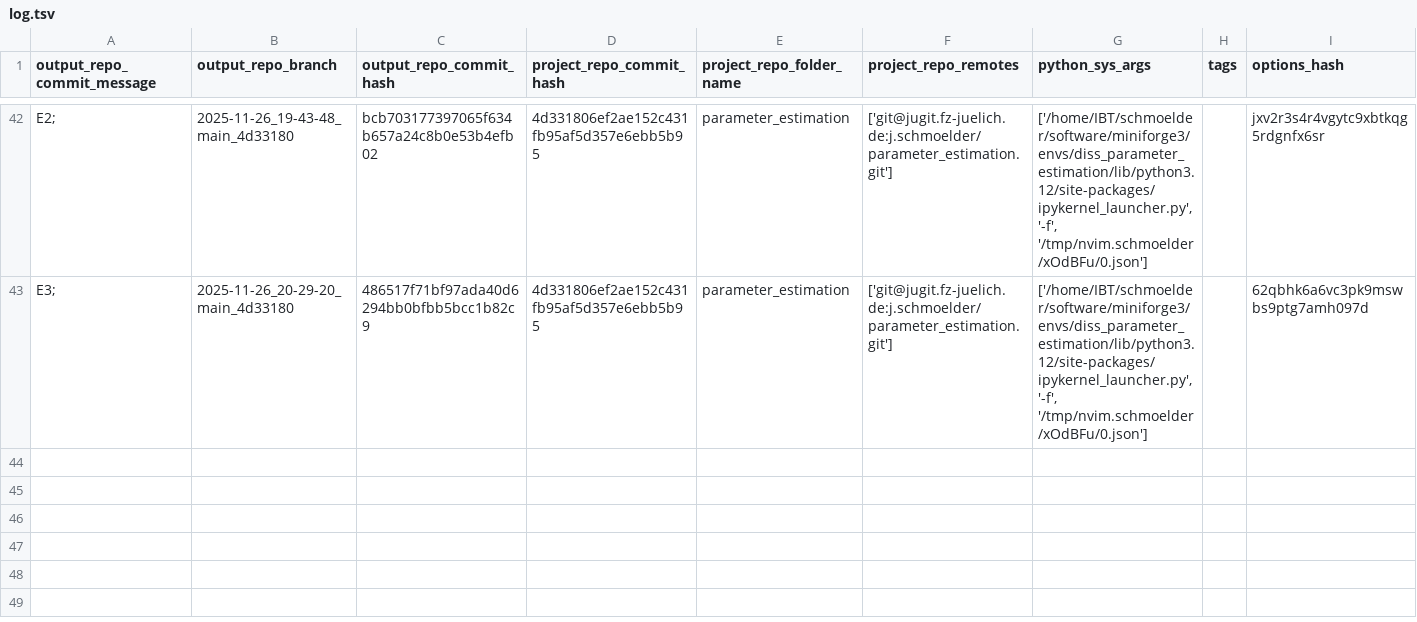
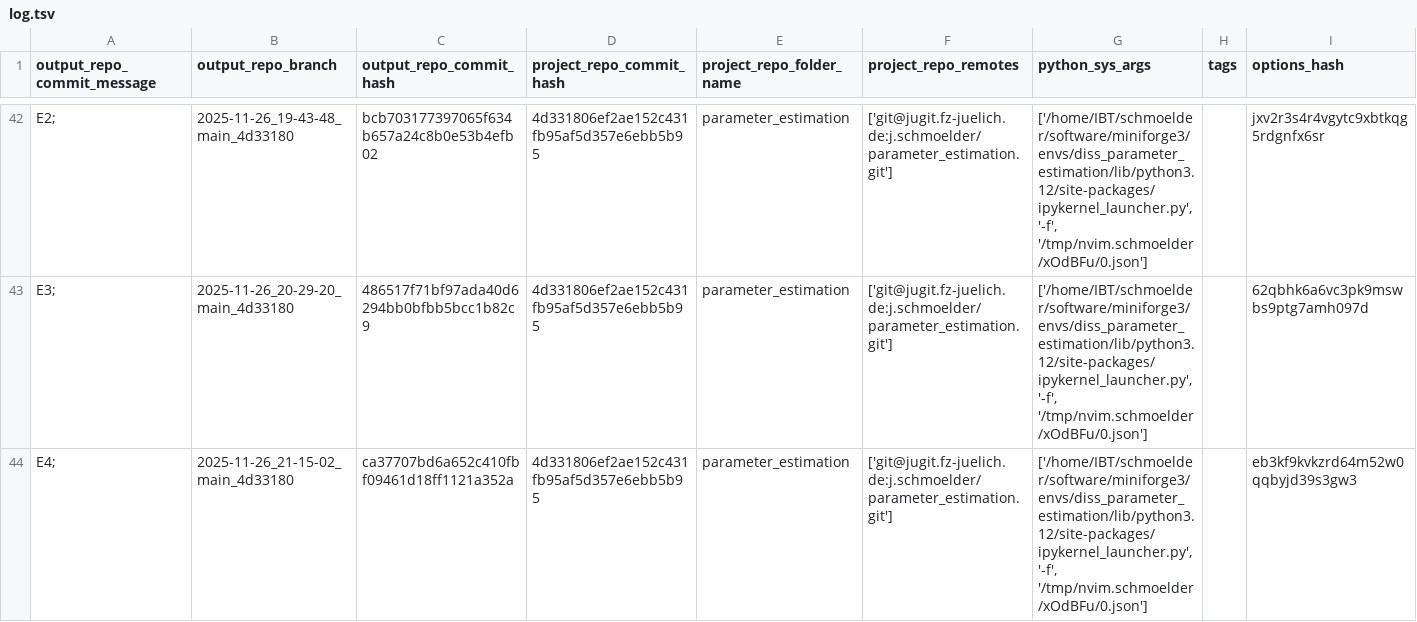
Before and after one commit to schmoelder/diss_parameter_estimation_output, a TSV file: log.tsv, drawn as a sheet; only a part is shown, gaps mark what is left out.

Commit message:
log for 'E4; ' of branch '2025-11-26_21-15-02_main_4d33180'

```diff
--- a/log.tsv
+++ b/log.tsv
@@ -43 +43,2 @@ E2; 	2025-11-26_19-43-48_main_4d33180	bcb703177397065f634b657a24c8b0e53b4efb02	4
 E3; 	2025-11-26_20-29-20_main_4d33180	486517f71bf97ada40d6294bb0bfbb5bcc1b82c9	4d331806ef2ae152c431fb95af5d357e6ebb5b95	parameter_estimation	['git@jugit.fz-juelich.de:j.schmoelder/parameter_estimation.git']	['/home/IBT/schmoelder/software/miniforge3/envs/diss_parameter_estimation/lib/python3.12/site-packages/ipykernel_launcher.py', '-f', '/tmp/nvim.schmoelder/xOdBFu/0.json']		62qbhk6a6vc3pk9mswbs9ptg7amh097d
+E4; 	2025-11-26_21-15-02_main_4d33180	ca37707bd6a652c410fbf09461d18ff1121a352a	4d331806ef2ae152c431fb95af5d357e6ebb5b95	parameter_estimation	['git@jugit.fz-juelich.de:j.schmoelder/parameter_estimation.git']	['/home/IBT/schmoelder/software/miniforge3/envs/diss_parameter_estimation/lib/python3.12/site-packages/ipykernel_launcher.py', '-f', '/tmp/nvim.schmoelder/xOdBFu/0.json']		eb3kf9kvkzrd64m52w0qqbyjd39s3gw3
```
Also changed, not shown: 6 other files.
